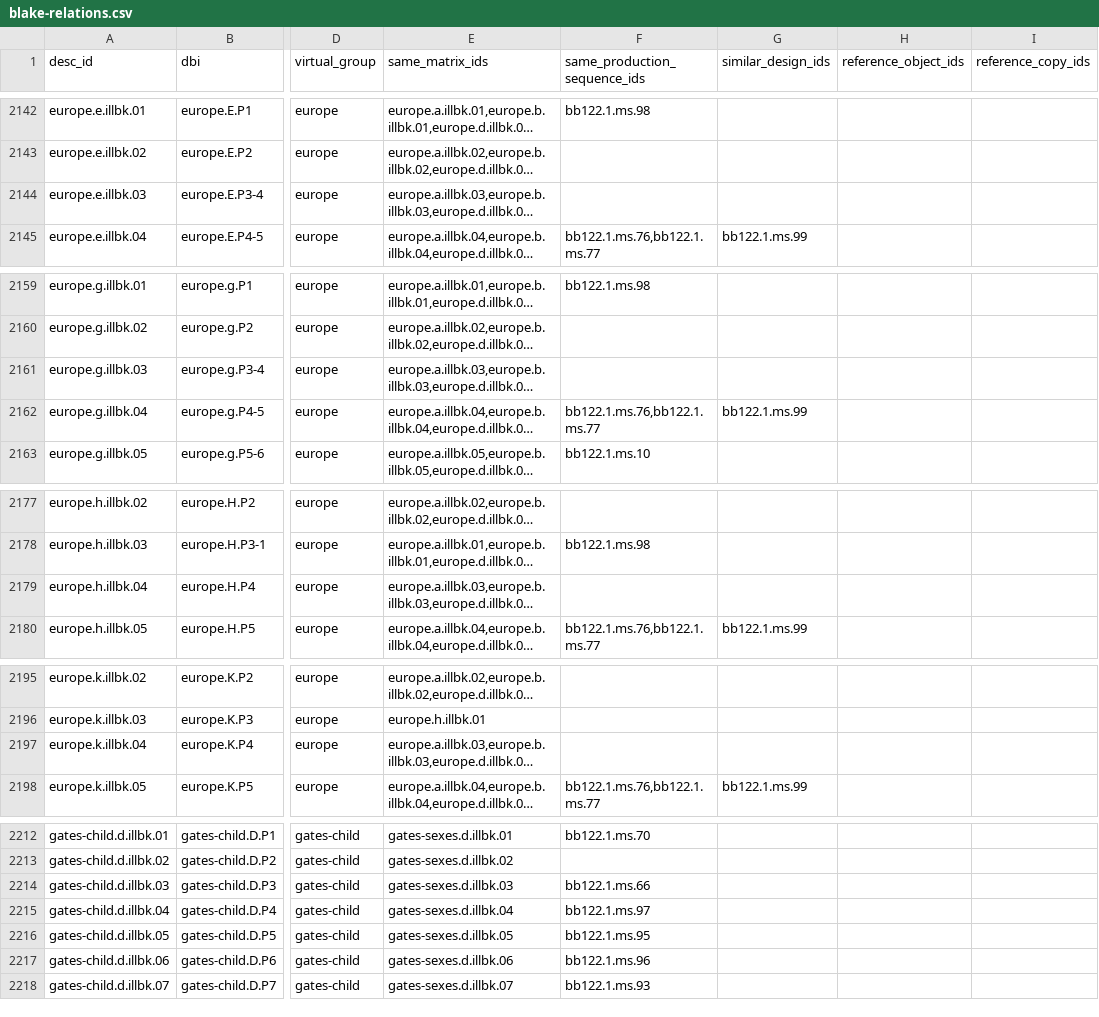
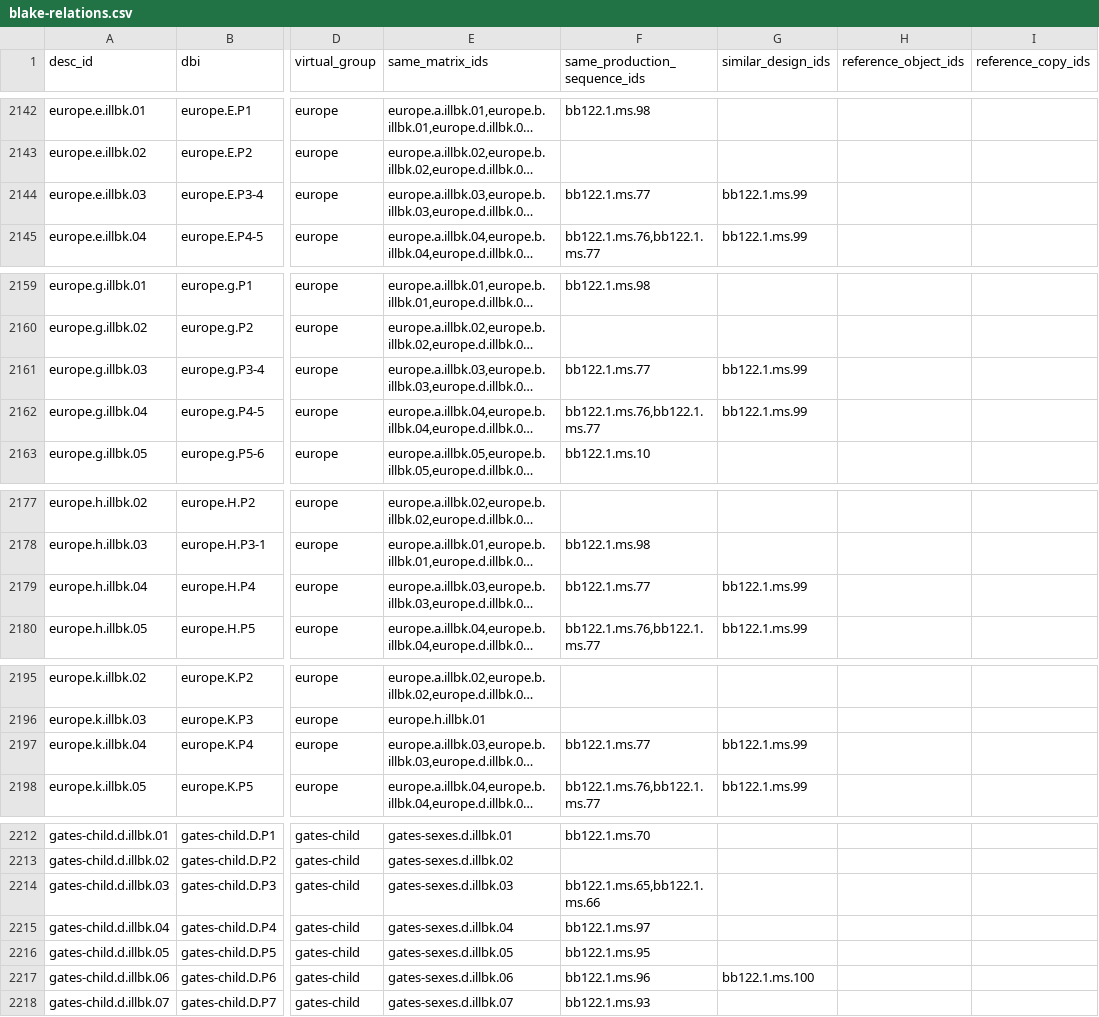
Before and after one commit to blakearchive/data, a CSV file: csv/blake-relations.csv, drawn as a sheet; only a part is shown, gaps mark what is left out; long unchanged cells end in …; the diff covers the shown part only; the diff names each change by its address in the sheet, - before the commit and + after, or states it on an @@ line.

```diff
--- a/csv/blake-relations.csv
+++ b/csv/blake-relations.csv
-F2144 (same_production_sequence_ids): (empty)
+F2144 (same_production_sequence_ids): bb122.1.ms.77
-G2144 (similar_design_ids): (empty)
+G2144 (similar_design_ids): bb122.1.ms.99
-F2161 (same_production_sequence_ids): (empty)
+F2161 (same_production_sequence_ids): bb122.1.ms.77
-G2161 (similar_design_ids): (empty)
+G2161 (similar_design_ids): bb122.1.ms.99
-F2179 (same_production_sequence_ids): (empty)
+F2179 (same_production_sequence_ids): bb122.1.ms.77
-G2179 (similar_design_ids): (empty)
+G2179 (similar_design_ids): bb122.1.ms.99
-F2197 (same_production_sequence_ids): (empty)
+F2197 (same_production_sequence_ids): bb122.1.ms.77
-G2197 (similar_design_ids): (empty)
+G2197 (similar_design_ids): bb122.1.ms.99
-F2214 (same_production_sequence_ids): bb122.1.ms.66
+F2214 (same_production_sequence_ids): bb122.1.ms.65,bb122.1.ms.66
-G2217 (similar_design_ids): (empty)
+G2217 (similar_design_ids): bb122.1.ms.100
```
Also changed, not shown: 43 edited cells elsewhere in this file.
